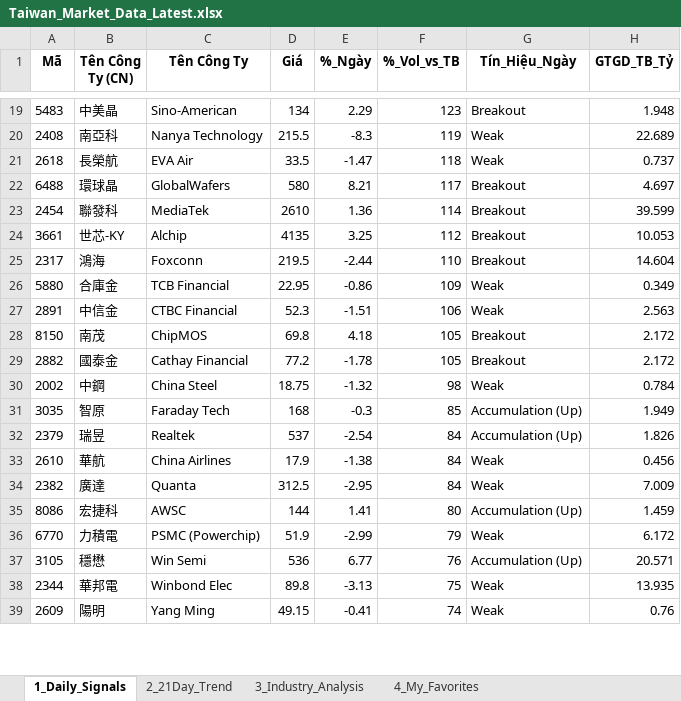
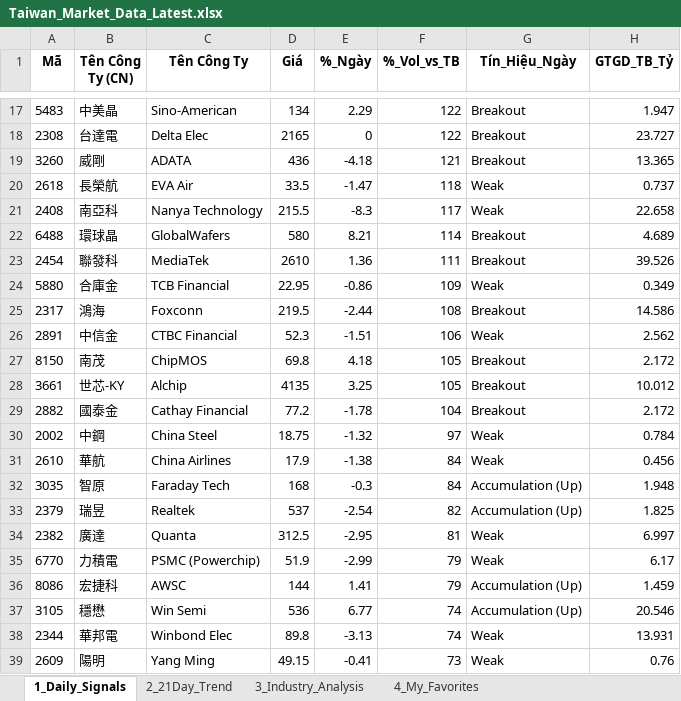
Before and after one commit to chipmoon/dashboard-tw, an Excel workbook: Taiwan_Market_Data_Latest.xlsx, sheet 1_Daily_Signals, drawn as a sheet; only a part is shown, gaps mark what is left out; values as stored, in another font and other column widths than the file's, no borders; removed rows and columns are numbered as before the commit, all else as after; the diff covers the shown part only; the diff names each change by its address in the sheet, - before the commit and + after, or states it on an @@ line.

```diff
--- a/Taiwan_Market_Data_Latest.xlsx (sheet 1_Daily_Signals)
+++ b/Taiwan_Market_Data_Latest.xlsx (sheet 1_Daily_Signals)
-F17 (%_Vol_vs_TB): 123
+F17 (%_Vol_vs_TB): 122
-H17 (GTGD_TB_Tỷ): 1.948
+H17 (GTGD_TB_Tỷ): 1.947
-row 20: 2408 | 南亞科 | Nanya Technology | 215.5 | -8.3 | 119 | Weak | 22.689
+row 18: 2308 | 台達電 | Delta Elec | 2165 | 0 | 122 | Breakout | 23.727
+row 19: 3260 | 威剛 | ADATA | 436 | -4.18 | 121 | Breakout | 13.365
+row 21: 2408 | 南亞科 | Nanya Technology | 215.5 | -8.3 | 117 | Weak | 22.658
-F22 (%_Vol_vs_TB): 117
+F22 (%_Vol_vs_TB): 114
-H22 (GTGD_TB_Tỷ): 4.697
+H22 (GTGD_TB_Tỷ): 4.689
-F23 (%_Vol_vs_TB): 114
+F23 (%_Vol_vs_TB): 111
-H23 (GTGD_TB_Tỷ): 39.599
+H23 (GTGD_TB_Tỷ): 39.526
-row 24: 3661 | 世芯-KY | Alchip | 4135 | 3.25 | 112 | Breakout | 10.053
-row 25: 2317 | 鴻海 | Foxconn | 219.5 | -2.44 | 110 | Breakout | 14.604
+row 25: 2317 | 鴻海 | Foxconn | 219.5 | -2.44 | 108 | Breakout | 14.586
-H26 (GTGD_TB_Tỷ): 2.563
+H26 (GTGD_TB_Tỷ): 2.562
+row 28: 3661 | 世芯-KY | Alchip | 4135 | 3.25 | 105 | Breakout | 10.012
-F29 (%_Vol_vs_TB): 105
+F29 (%_Vol_vs_TB): 104
-F30 (%_Vol_vs_TB): 98
+F30 (%_Vol_vs_TB): 97
-row 31: 3035 | 智原 | Faraday Tech | 168 | -0.3 | 85 | Accumulation (Up) | 1.949
-row 32: 2379 | 瑞昱 | Realtek | 537 | -2.54 | 84 | Accumulation (Up) | 1.826
+row 32: 3035 | 智原 | Faraday Tech | 168 | -0.3 | 84 | Accumulation (Up) | 1.948
+row 33: 2379 | 瑞昱 | Realtek | 537 | -2.54 | 82 | Accumulation (Up) | 1.825
-F34 (%_Vol_vs_TB): 84
+F34 (%_Vol_vs_TB): 81
-H34 (GTGD_TB_Tỷ): 7.009
+H34 (GTGD_TB_Tỷ): 6.997
-row 35: 8086 | 宏捷科 | AWSC | 144 | 1.41 | 80 | Accumulation (Up) | 1.459
-H35 (GTGD_TB_Tỷ): 6.172
+H35 (GTGD_TB_Tỷ): 6.17
+row 36: 8086 | 宏捷科 | AWSC | 144 | 1.41 | 79 | Accumulation (Up) | 1.459
-F37 (%_Vol_vs_TB): 76
+F37 (%_Vol_vs_TB): 74
-H37 (GTGD_TB_Tỷ): 20.571
+H37 (GTGD_TB_Tỷ): 20.546
-F38 (%_Vol_vs_TB): 75
+F38 (%_Vol_vs_TB): 74
-H38 (GTGD_TB_Tỷ): 13.935
+H38 (GTGD_TB_Tỷ): 13.931
-F39 (%_Vol_vs_TB): 74
+F39 (%_Vol_vs_TB): 73
```
Also changed, not shown: 2 added rows, 4 removed rows and 39 edited cells elsewhere in this sheet, sheet 2_21Day_Trend, sheet 3_Industry_Analysis, sheet 4_My_Favorites.
